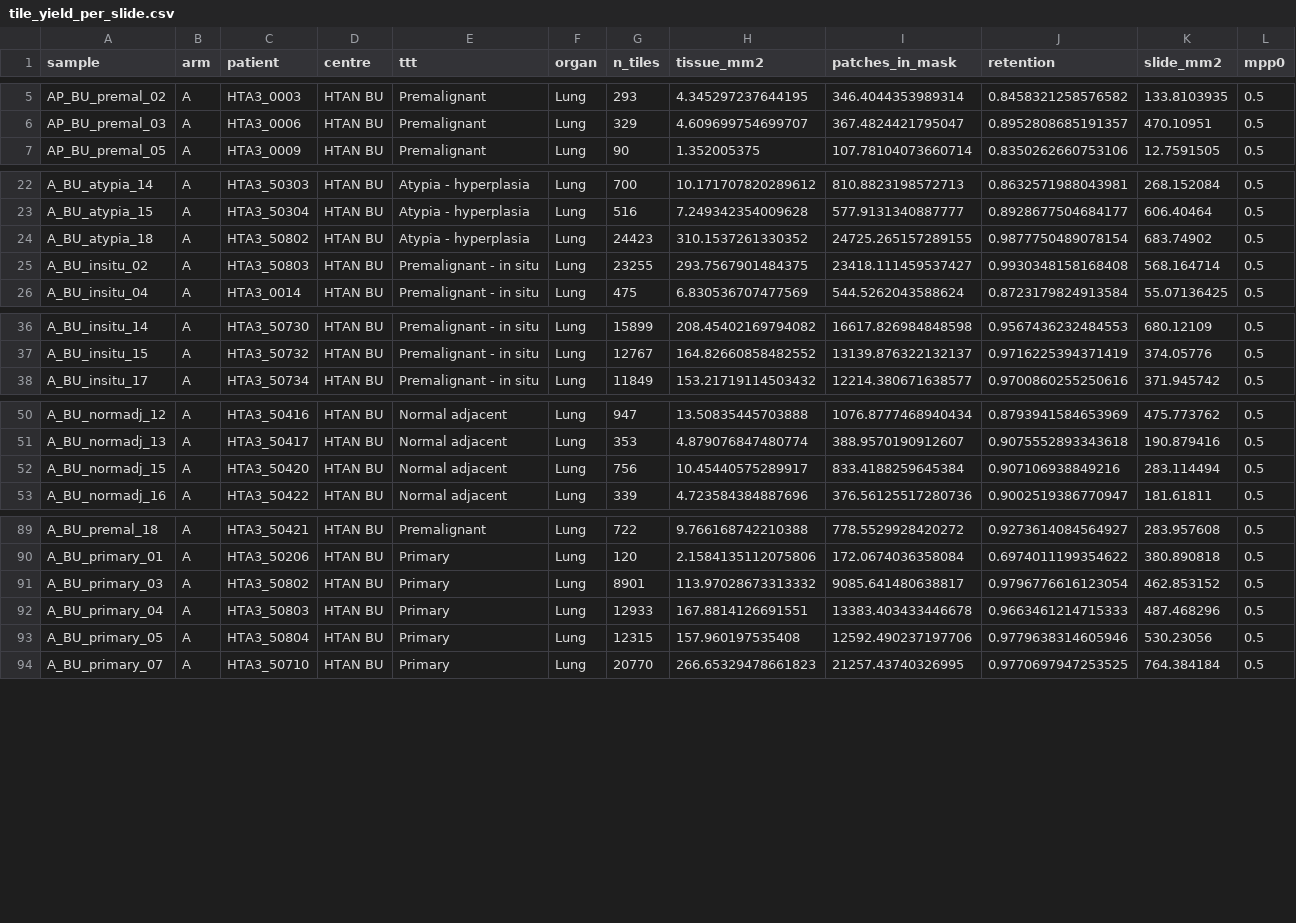
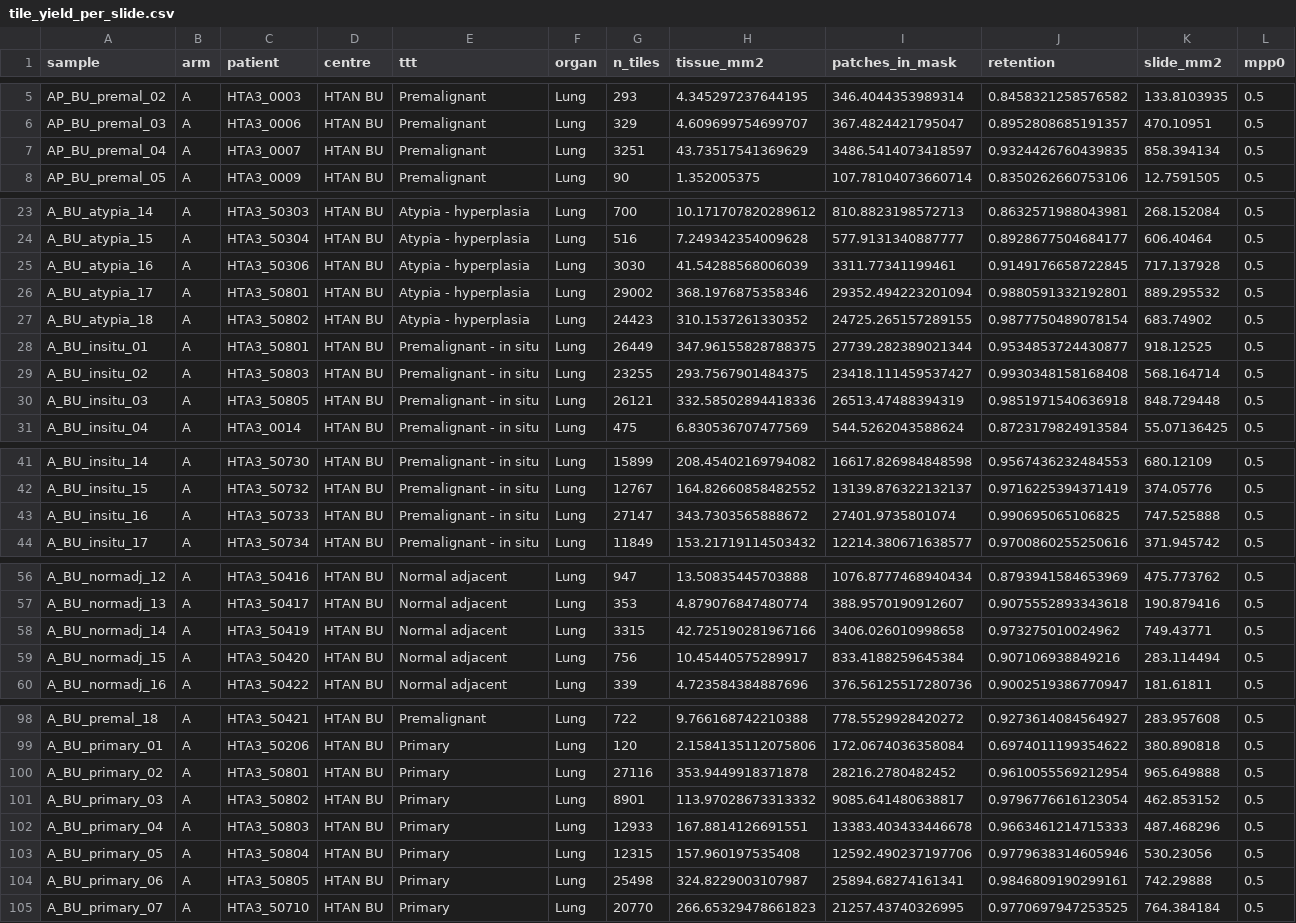
Before and after one commit to adamjtaylor/nf-prism2, a CSV file: benchmark_results/tilespace_20260820/tile_yield_per_slide.csv, drawn as a sheet; only a part is shown, gaps mark what is left out; the diff covers the shown part only.

```diff
--- a/benchmark_results/tilespace_20260820/tile_yield_per_slide.csv
+++ b/benchmark_results/tilespace_20260820/tile_yield_per_slide.csv
@@ -6,2 +6,3 @@ AP_BU_premal_02,A,HTA3_0003,HTAN BU,Premalignant,Lung,293,4.345297237644195,346.
 AP_BU_premal_03,A,HTA3_0006,HTAN BU,Premalignant,Lung,329,4.609699754699707,367.4824421795047,0.8952808685191357,470.10951,0.5
+AP_BU_premal_04,A,HTA3_0007,HTAN BU,Premalignant,Lung,3251,43.73517541369629,3486.5414073418597,0.9324426760439835,858.394134,0.5
 AP_BU_premal_05,A,HTA3_0009,HTAN BU,Premalignant,Lung,90,1.352005375,107.78104073660714,0.8350262660753106,12.7591505,0.5
@@ -23,4 +24,8 @@ A_BU_atypia_14,A,HTA3_50303,HTAN BU,Atypia - hyperplasia,Lung,700,10.17170782028
 A_BU_atypia_15,A,HTA3_50304,HTAN BU,Atypia - hyperplasia,Lung,516,7.249342354009628,577.9131340887777,0.8928677504684177,606.40464,0.5
+A_BU_atypia_16,A,HTA3_50306,HTAN BU,Atypia - hyperplasia,Lung,3030,41.54288568006039,3311.77341199461,0.9149176658722845,717.137928,0.5
+A_BU_atypia_17,A,HTA3_50801,HTAN BU,Atypia - hyperplasia,Lung,29002,368.1976875358346,29352.494223201094,0.9880591332192801,889.295532,0.5
 A_BU_atypia_18,A,HTA3_50802,HTAN BU,Atypia - hyperplasia,Lung,24423,310.1537261330352,24725.265157289155,0.9877750489078154,683.74902,0.5
+A_BU_insitu_01,A,HTA3_50801,HTAN BU,Premalignant - in situ,Lung,26449,347.96155828788375,27739.282389021344,0.9534853724430877,918.12525,0.5
 A_BU_insitu_02,A,HTA3_50803,HTAN BU,Premalignant - in situ,Lung,23255,293.7567901484375,23418.111459537427,0.9930348158168408,568.164714,0.5
+A_BU_insitu_03,A,HTA3_50805,HTAN BU,Premalignant - in situ,Lung,26121,332.58502894418336,26513.47488394319,0.9851971540636918,848.729448,0.5
 A_BU_insitu_04,A,HTA3_0014,HTAN BU,Premalignant - in situ,Lung,475,6.830536707477569,544.5262043588624,0.8723179824913584,55.07136425,0.5
@@ -37,2 +42,3 @@ A_BU_insitu_14,A,HTA3_50730,HTAN BU,Premalignant - in situ,Lung,15899,208.454021
 A_BU_insitu_15,A,HTA3_50732,HTAN BU,Premalignant - in situ,Lung,12767,164.82660858482552,13139.876322132137,0.9716225394371419,374.05776,0.5
+A_BU_insitu_16,A,HTA3_50733,HTAN BU,Premalignant - in situ,Lung,27147,343.7303565888672,27401.9735801074,0.990695065106825,747.525888,0.5
 A_BU_insitu_17,A,HTA3_50734,HTAN BU,Premalignant - in situ,Lung,11849,153.21719114503432,12214.380671638577,0.9700860255250616,371.945742,0.5
@@ -51,2 +57,3 @@ A_BU_normadj_12,A,HTA3_50416,HTAN BU,Normal adjacent,Lung,947,13.50835445703888,
 A_BU_normadj_13,A,HTA3_50417,HTAN BU,Normal adjacent,Lung,353,4.879076847480774,388.9570190912607,0.9075552893343618,190.879416,0.5
+A_BU_normadj_14,A,HTA3_50419,HTAN BU,Normal adjacent,Lung,3315,42.725190281967166,3406.026010998658,0.973275010024962,749.43771,0.5
 A_BU_normadj_15,A,HTA3_50420,HTAN BU,Normal adjacent,Lung,756,10.45440575289917,833.4188259645384,0.907106938849216,283.114494,0.5
@@ -90,2 +99,3 @@ A_BU_premal_18,A,HTA3_50421,HTAN BU,Premalignant,Lung,722,9.766168742210388,778.
 A_BU_primary_01,A,HTA3_50206,HTAN BU,Primary,Lung,120,2.1584135112075806,172.0674036358084,0.6974011199354622,380.890818,0.5
+A_BU_primary_02,A,HTA3_50801,HTAN BU,Primary,Lung,27116,353.9449918371878,28216.2780482452,0.9610055569212954,965.649888,0.5
 A_BU_primary_03,A,HTA3_50802,HTAN BU,Primary,Lung,8901,113.97028673313332,9085.641480638817,0.9796776616123054,462.853152,0.5
@@ -93,2 +103,3 @@ A_BU_primary_04,A,HTA3_50803,HTAN BU,Primary,Lung,12933,167.8814126691551,13383.
 A_BU_primary_05,A,HTA3_50804,HTAN BU,Primary,Lung,12315,157.960197535408,12592.490237197706,0.9779638314605946,530.23056,0.5
+A_BU_primary_06,A,HTA3_50805,HTAN BU,Primary,Lung,25498,324.8229003107987,25894.68274161341,0.9846809190299161,742.29888,0.5
 A_BU_primary_07,A,HTA3_50710,HTAN BU,Primary,Lung,20770,266.65329478661823,21257.43740326995,0.9770697947253525,764.384184,0.5
```
Also changed, not shown: 3 added rows elsewhere in this file, 23 other files.
